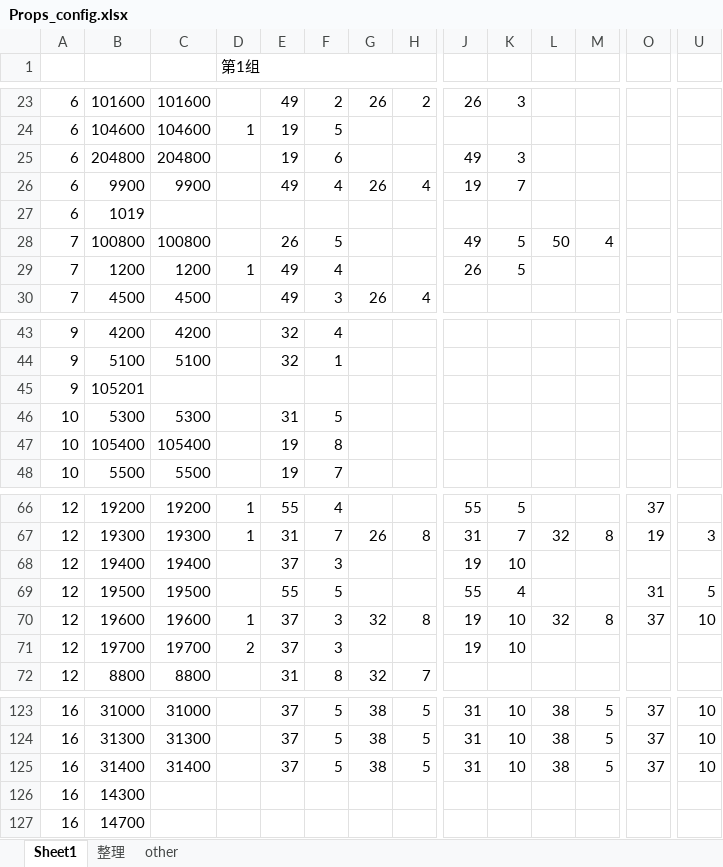
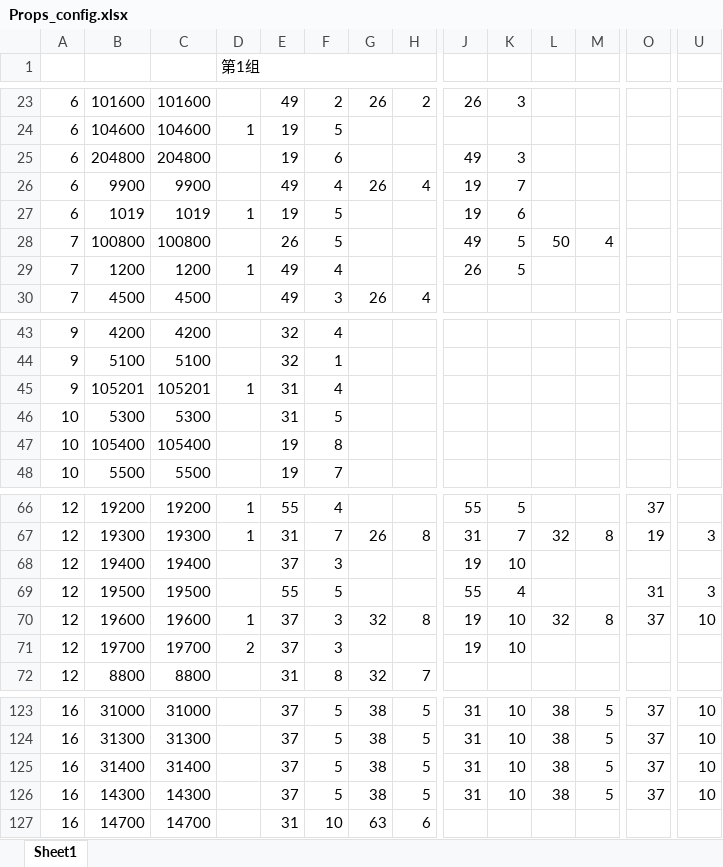
Before and after one commit to IntelHeartPrime/Gamedev_Tools, an Excel workbook: props_config_tool/Props_config.xlsx, sheet Sheet1, drawn as a sheet; only a part is shown, gaps mark what is left out; values as stored, in another font and other column widths than the file's, no cell formats; charts and pictures and conditional formats not drawn; the diff covers the shown part only; the diff names each change by its address in the sheet, - before the commit and + after, or states it on an @@ line.

```diff
--- a/props_config_tool/Props_config.xlsx (sheet Sheet1)
+++ b/props_config_tool/Props_config.xlsx (sheet Sheet1)
-sheet tab: 整理
-sheet tab: other
-C27: (empty)
+C27: 1019
-D27 (第1组): (empty)
+D27 (第1组): 1
-E27: (empty)
+E27: 19
-F27: (empty)
+F27: 5
-J27: (empty)
+J27: 19
-K27: (empty)
+K27: 6
-C45: (empty)
+C45: 105201
-D45 (第1组): (empty)
+D45 (第1组): 1
-E45: (empty)
+E45: 31
-F45: (empty)
+F45: 4
-U69: 5
+U69: 3
-C126: (empty)
+C126: 14300
-E126: (empty)
+E126: 37
-F126: (empty)
+F126: 5
-G126: (empty)
+G126: 38
-H126: (empty)
+H126: 5
-J126: (empty)
+J126: 31
-K126: (empty)
+K126: 10
-L126: (empty)
+L126: 38
-M126: (empty)
+M126: 5
-O126: (empty)
+O126: 37
-U126: (empty)
+U126: 10
-C127: (empty)
+C127: 14700
-E127: (empty)
+E127: 31
-F127: (empty)
+F127: 10
-G127: (empty)
+G127: 63
-H127: (empty)
+H127: 6
```
Also changed, not shown: 164 edited cells elsewhere in this sheet, cell formats, charts or pictures, CourseCardSystem/HomeField/HomeFieldConfig.xlsx, ExchangeOffer/Excel2Json/exchangeOffer.xlsx, 11 other files.
